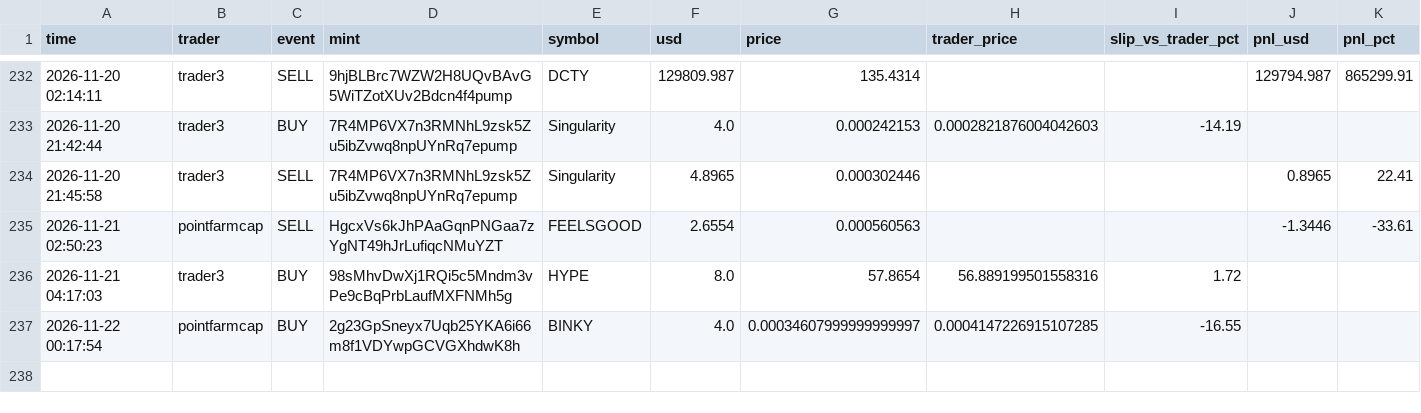
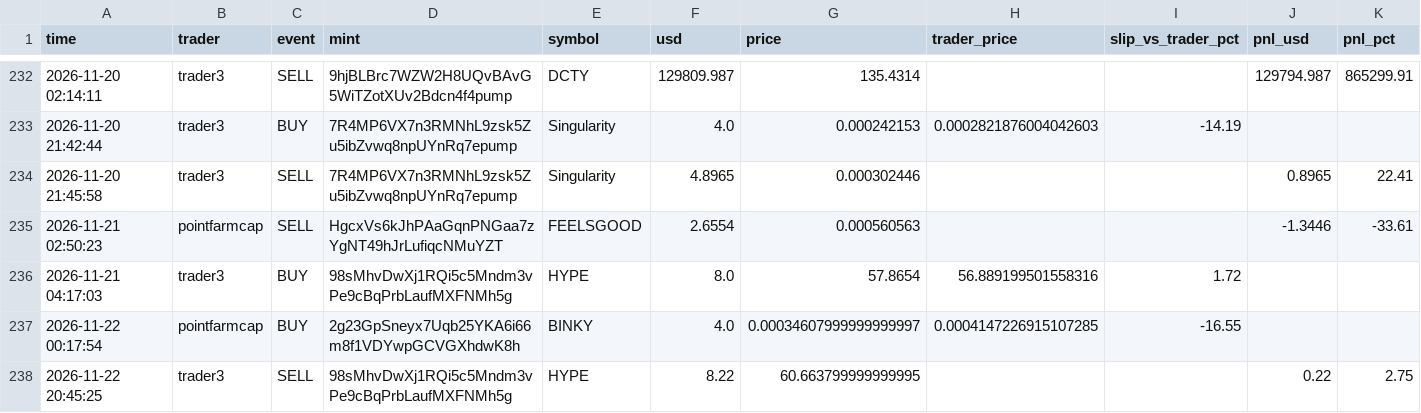
Before and after one commit to Yairpit/memecoin-trader, a CSV file: copy_trades.csv, drawn as a sheet; only a part is shown, gaps mark what is left out.

```diff
--- a/copy_trades.csv
+++ b/copy_trades.csv
@@ -237 +237,2 @@ time,trader,event,mint,symbol,usd,price,trader_price,slip_vs_trader_pct,pnl_usd,
 2026-11-22 00:17:54,pointfarmcap,BUY,2g23GpSneyx7Uqb25YKA6i66m8f1VDYwpGCVGXhdwK8h,BINKY,4.0,0.00034607999999999997,0.0004147226915107285,-16.55,,
+2026-11-22 20:45:25,trader3,SELL,98sMhvDwXj1RQi5c5Mndm3vPe9cBqPrbLaufMXFNMh5g,HYPE,8.22,60.663799999999995,,,0.22,2.75
```
Also changed, not shown: 1 other file.
